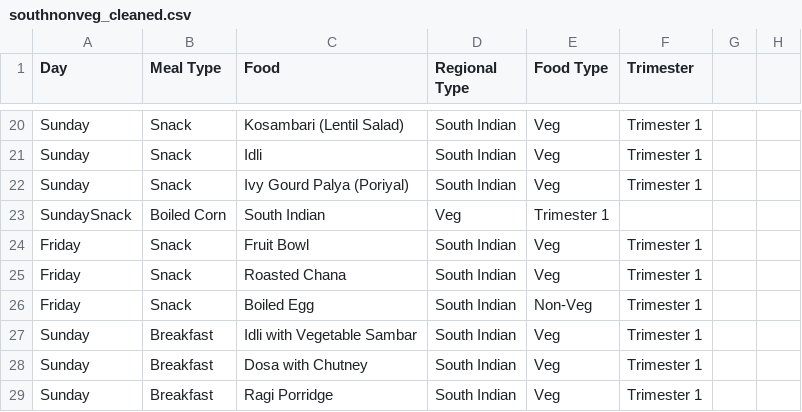
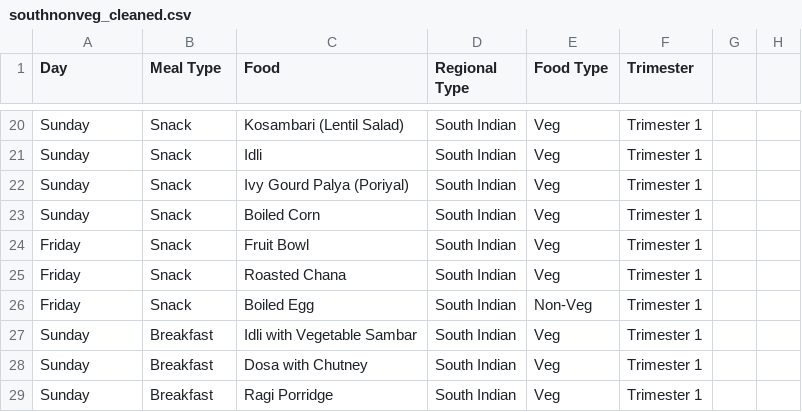
Before and after one commit to BTL5010TEJA/iproject, a CSV file: ishuproject-main (1)/ishuproject-main/data/data_1/southnonveg_cleaned.csv, drawn as a sheet; only a part is shown, gaps mark what is left out; removed rows and columns are numbered as before the commit, all else as after; the diff names each change by its address in the sheet, - before the commit and + after, or states it on an @@ line.

Commit message:
Update southnonveg_cleaned.csv

```diff
--- a/ishuproject-main (1)/ishuproject-main/data/data_1/southnonveg_cleaned.csv
+++ b/ishuproject-main (1)/ishuproject-main/data/data_1/southnonveg_cleaned.csv
-row 23: SundaySnack | Boiled Corn | South Indian | Veg | Trimester 1
+row 23: Sunday | Snack | Boiled Corn | South Indian | Veg | Trimester 1
```
